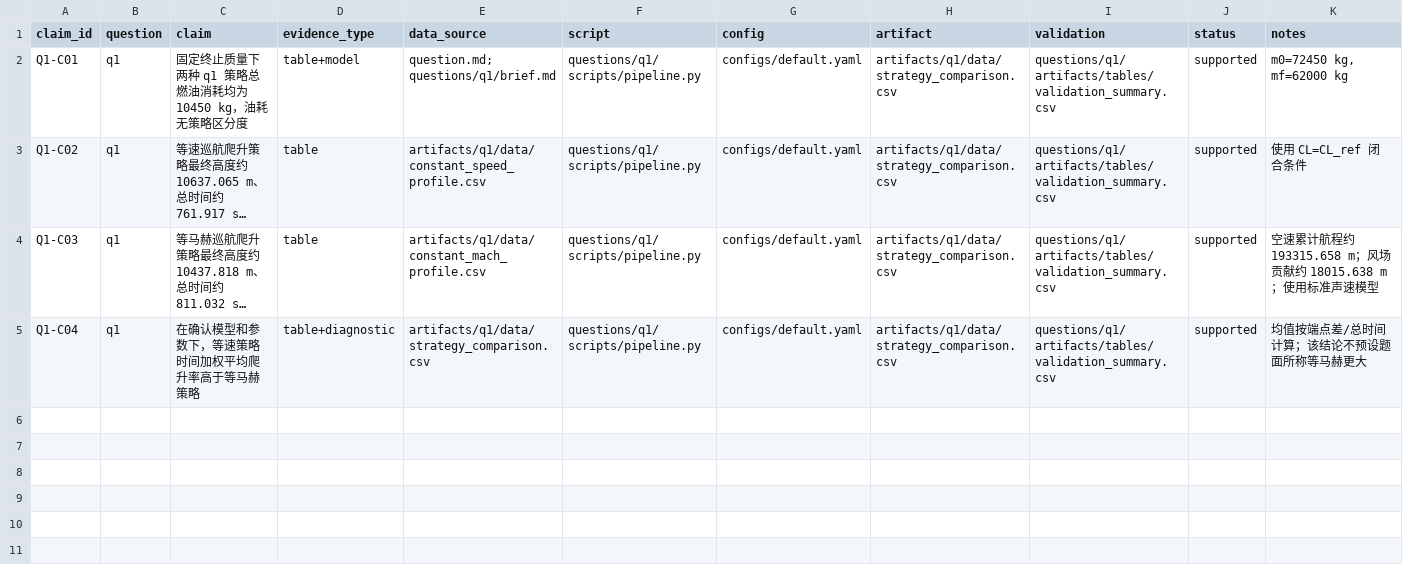
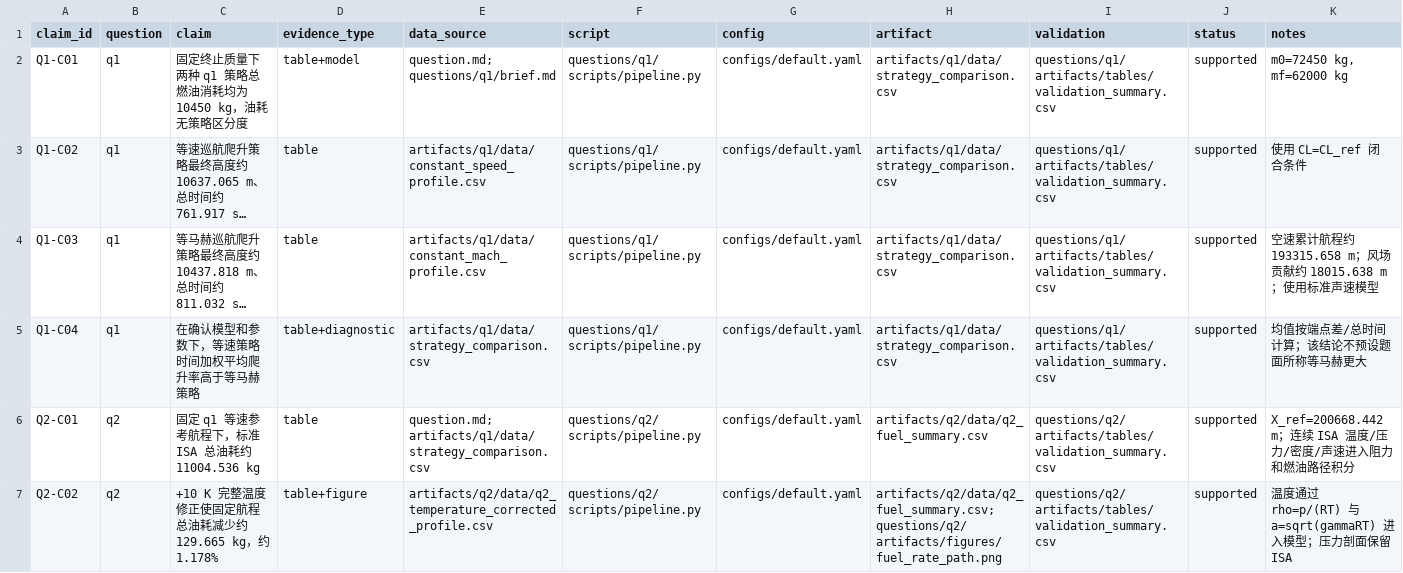
Before and after one commit to feiniao87968492/-1, a CSV file: docs/evidence_chain.csv, drawn as a sheet; long unchanged cells end in …; the diff names each change by its address in the sheet, - before the commit and + after, or states it on an @@ line.

Commit message:
feat(q2): add fixed-range atmosphere fuel model

```diff
--- a/docs/evidence_chain.csv
+++ b/docs/evidence_chain.csv
+row 6: Q2-C01 | q2 | 固定 q1 等速参考航程下，标准 ISA 总油耗约 11004.536 kg | table | question.md; artifacts/q1/data/strategy_comparison.csv | questions/q2/scripts/pipeline.py | configs/default.yaml | artifacts/q2/data/q2_fuel_summary.csv | questions/q2/artifacts/tables/validation_summary.csv | supported | X_ref=200668.442 m；连续 ISA 温度/压力/密度/声速进入阻力和燃油路径积分
+row 7: Q2-C02 | q2 | +10 K 完整温度修正使固定航程总油耗减少约 129.665 kg，约 1.178% | table+figure | artifacts/q2/data/q2_temperature_corrected_profile.csv | questions/q2/scripts/pipeline.py | configs/default.yaml | artifacts/q2/data/q2_fuel_summary.csv; questions/q2/artifacts/figures/fuel_rate_path.png | questions/q2/artifacts/tables/validation_summary.csv | supported | 温度通过 rho=p/(RT) 与 a=sqrt(gammaRT) 进入模型；压力剖面保留 ISA
```
Also changed, not shown: docs/figure_table_registry.csv, 25 other files.
